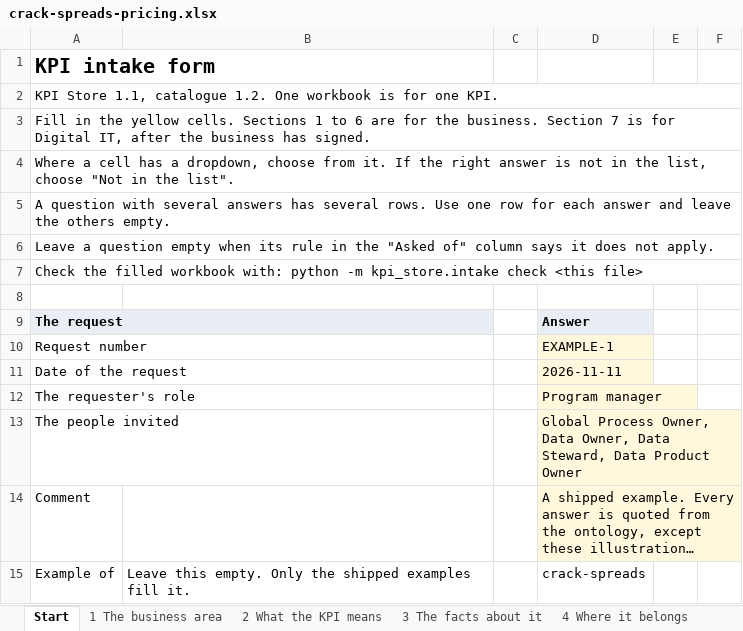
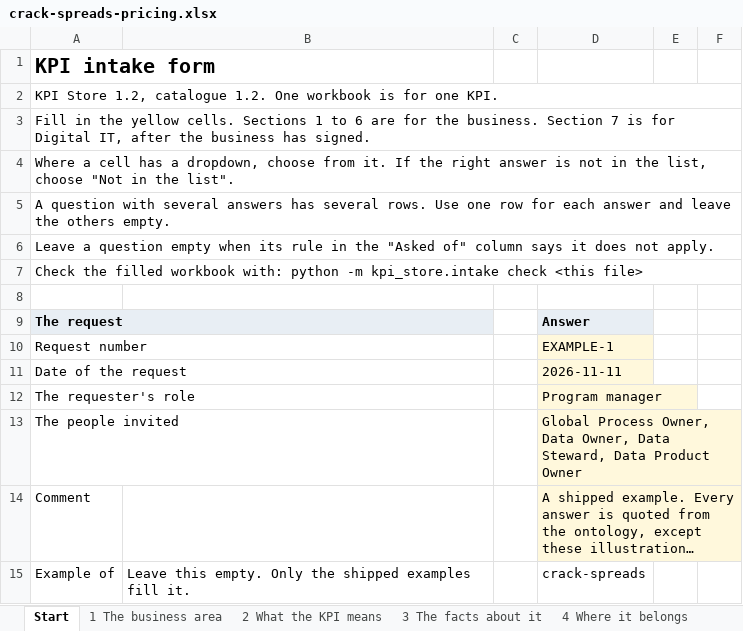
Before and after one commit to aadehamid/downstream_oil_and_gas_ontology_release, an Excel workbook: kpi-intake/examples/crack-spreads-pricing.xlsx, sheet Start, drawn as a sheet; long unchanged cells end in …; values as stored, in another font and other column widths than the file's, no borders; the diff names each change by its address in the sheet, - before the commit and + after, or states it on an @@ line.

```diff
--- a/kpi-intake/examples/crack-spreads-pricing.xlsx (sheet Start)
+++ b/kpi-intake/examples/crack-spreads-pricing.xlsx (sheet Start)
-A2: KPI Store 1.1, catalogue 1.2.…
+A2: KPI Store 1.2, catalogue 1.2.…
```
Also changed, not shown: kpi-intake/examples/rm-margin-per-barrel.xlsx, kpi-intake/kpi-intake-form.xlsx, 36 other files.
